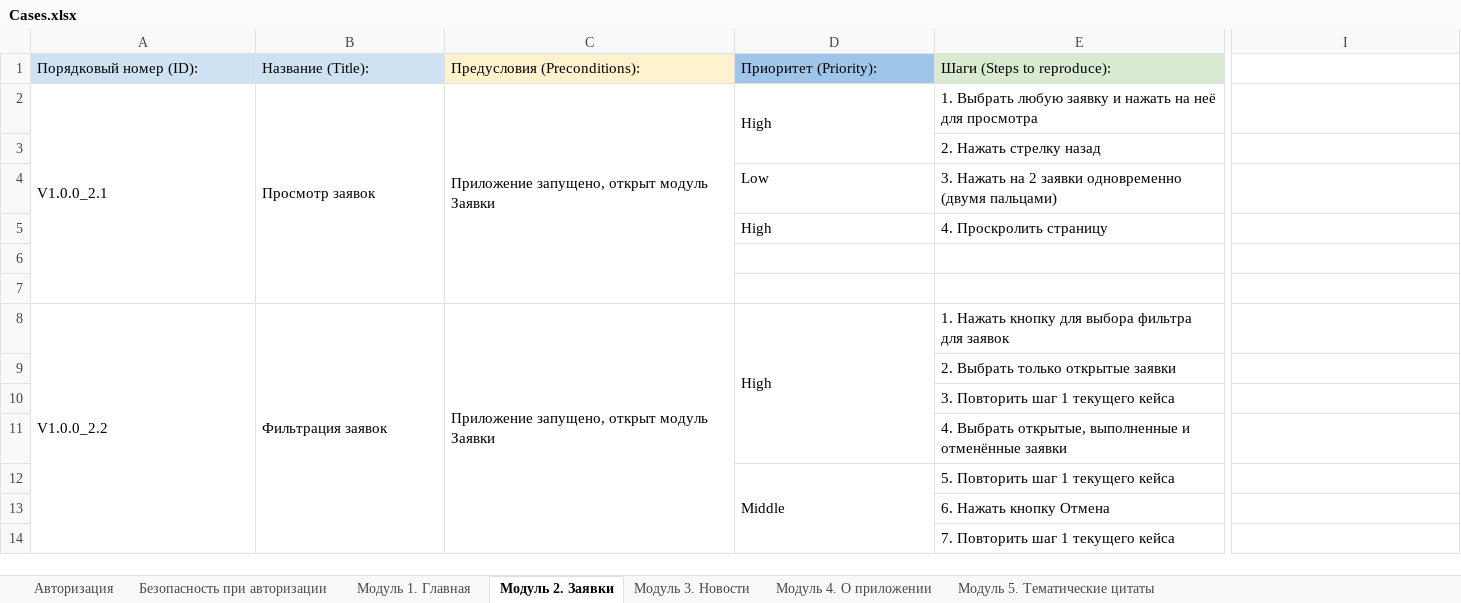
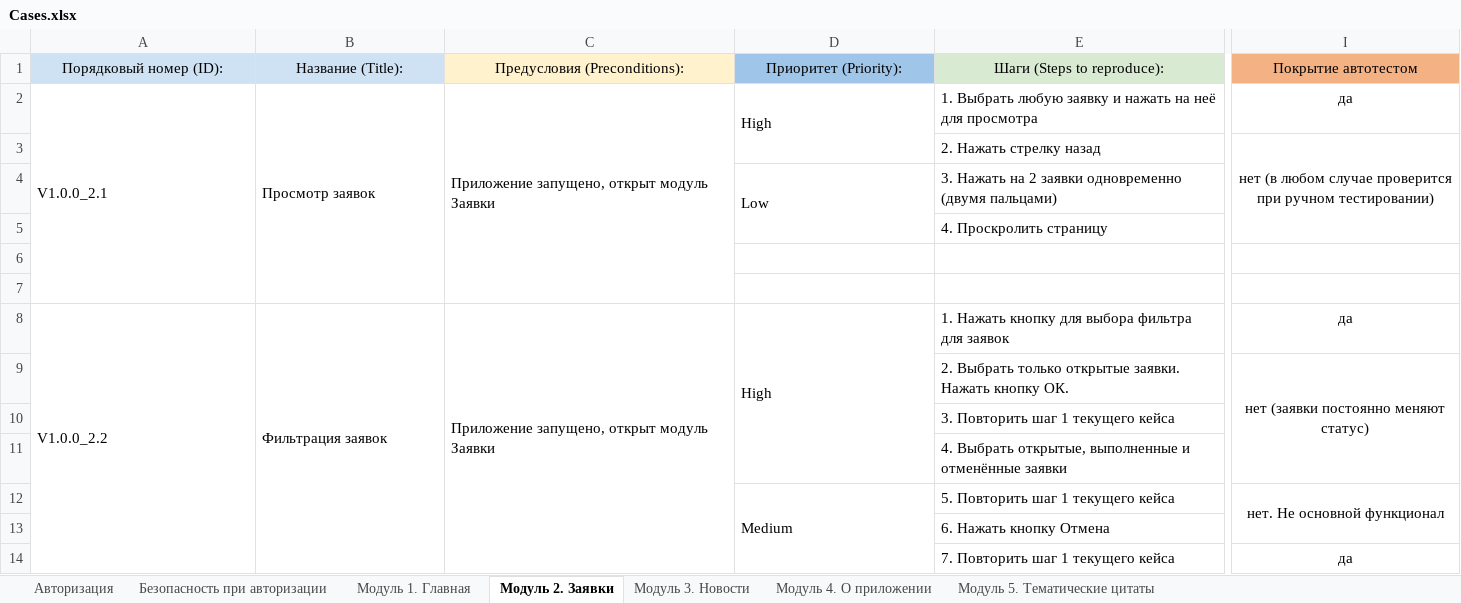
Before and after one commit to AAB-87/Diplom2, an Excel workbook: Cases.xlsx, sheet Модуль 2. Заявки, drawn as a sheet; only a part is shown, gaps mark what is left out; values as stored, in another font and other column widths than the file's, no borders; charts and pictures not drawn; removed rows and columns are numbered as before the commit, all else as after; rows hold the shown columns only; the diff covers the shown part only; the diff names each change by its address in the sheet, - before the commit and + after, or states it on an @@ line.

Commit message:
Added Coverage

```diff
--- a/Cases.xlsx (sheet Модуль 2. Заявки)
+++ b/Cases.xlsx (sheet Модуль 2. Заявки)
-A1:E1 alignment: left
+A1:E1 alignment: center
-I1: (empty)
+I1: Покрытие автотестом
-I1 fill: none
+I1 fill: #F4B183
-I2: (empty)
+I2: да
-I3: (empty)
+I3: нет (в любом случае проверится при ручном тестировании)
+I3:I5 merged
+D4:D5 merged
-D5: High
+D5: (empty)
-I8: (empty)
+I8: да
-E9: 2. Выбрать только открытые заявки
+E9: 2. Выбрать только открытые заявки. Нажать кнопку ОК.
-I9: (empty)
+I9: нет (заявки постоянно меняют статус)
+I9:I11 merged
-row 12:  |  |  | Middle | 5. Повторить шаг 1 текущего кейса
+row 12:  |  |  | Medium | 5. Повторить шаг 1 текущего кейса | нет. Не основной функционал
-I14: (empty)
+I14: да
+I14:I15 merged
```
Also changed, not shown: 15 added rows, 10 removed rows, 81 edited cells, cell formats and merged cells elsewhere in this sheet, sheet Модуль 3. Новости, sheet Модуль 1. Главная, sheet Модуль 5. Тематические цитаты, sheet Авторизация, sheet Модуль 4. О приложении, sheet Безопасность при авторизации, charts or pictures.
